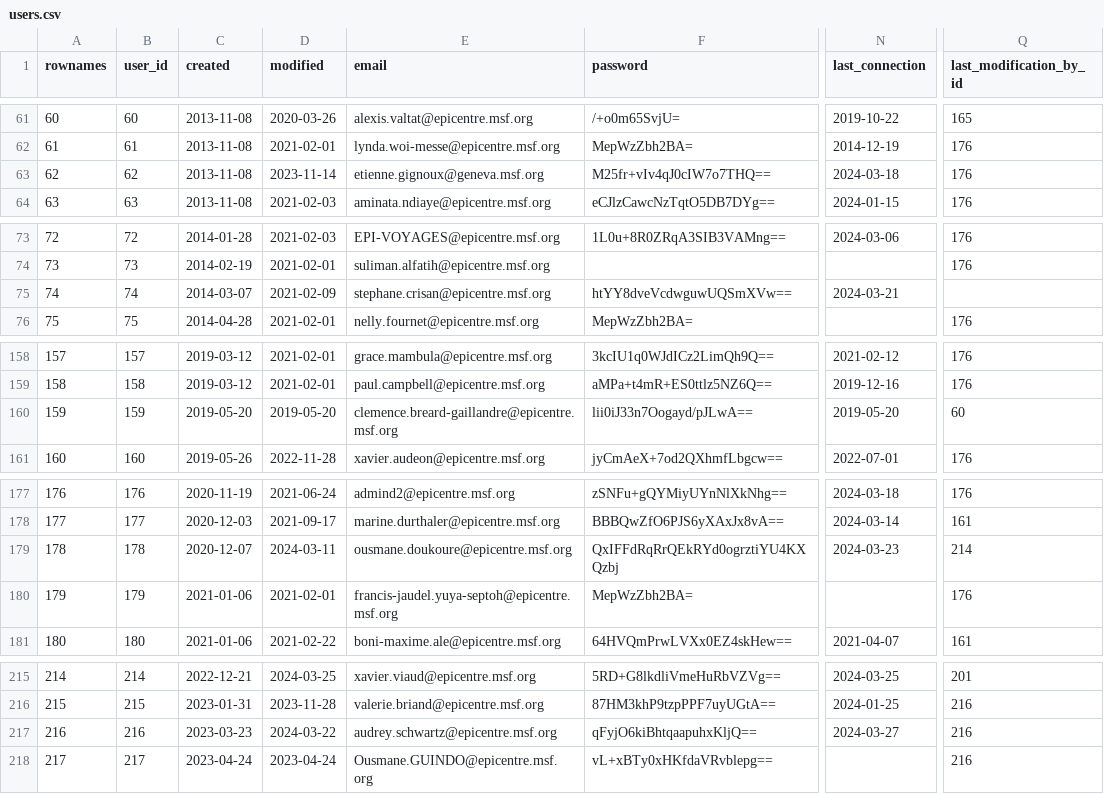
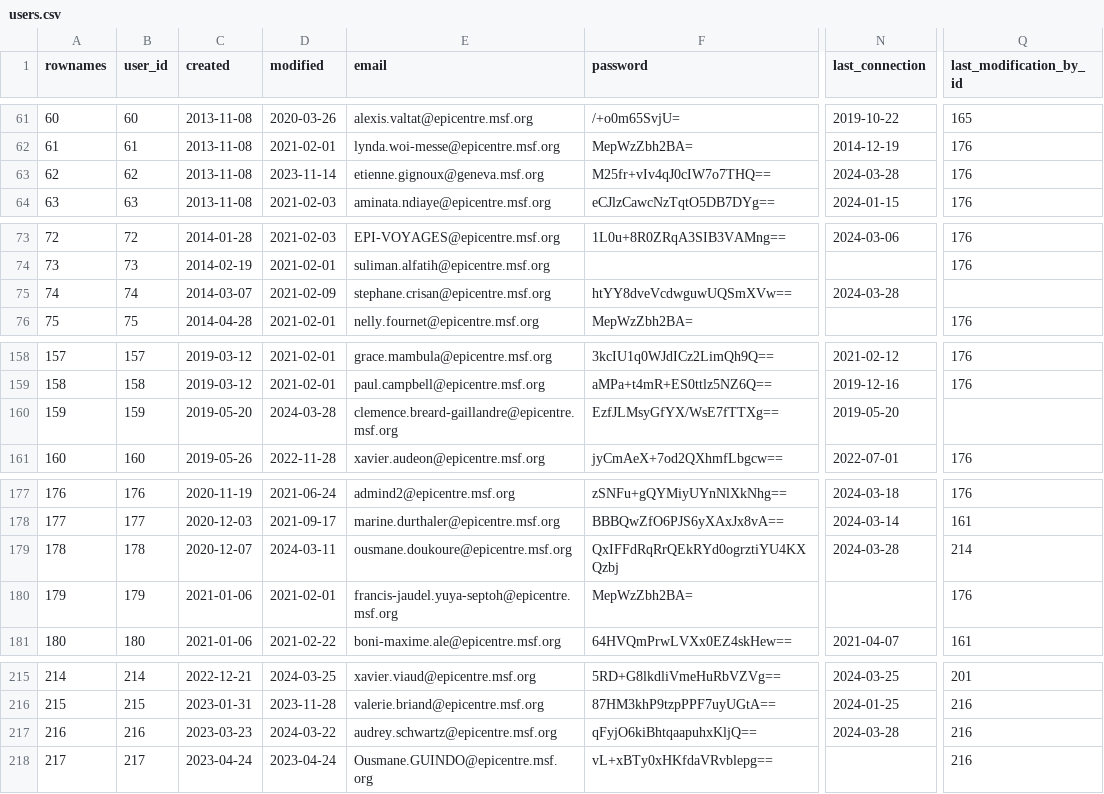
Before and after one commit to s-balandine/typology-dump, a CSV file: data/users.csv, drawn as a sheet; only a part is shown, gaps mark what is left out; the diff names each change by its address in the sheet, - before the commit and + after, or states it on an @@ line.

```diff
--- a/data/users.csv
+++ b/data/users.csv
-N63 (last_connection): 2024-03-18
+N63 (last_connection): 2024-03-28
-N75 (last_connection): 2024-03-21
+N75 (last_connection): 2024-03-28
-D160 (modified): 2019-05-20
+D160 (modified): 2024-03-28
-F160 (password): lii0iJ33n7Oogayd/pJLwA==
+F160 (password): EzfJLMsyGfYX/WsE7fTTXg==
-Q160 (last_modification_by_id): 60
+Q160 (last_modification_by_id): (empty)
-N179 (last_connection): 2024-03-23
+N179 (last_connection): 2024-03-28
-N217 (last_connection): 2024-03-27
+N217 (last_connection): 2024-03-28
```
Also changed, not shown: data/contributions.csv, data/d2session_history.csv, 1 other file.
